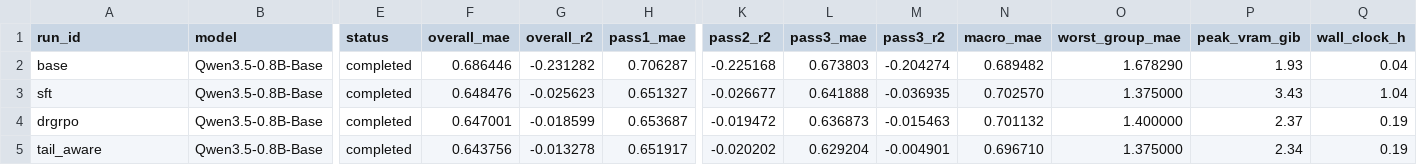
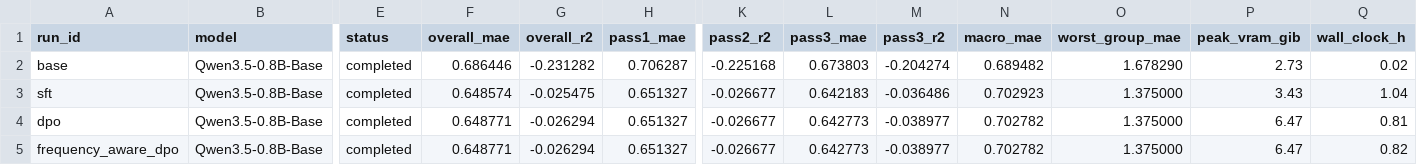
Before and after one commit to a2237380337/steel-rlvr-project, a CSV file: reports/experiment_matrix.csv, drawn as a sheet; only a part is shown, gaps mark what is left out; removed rows and columns are numbered as before the commit, all else as after; rows hold the shown columns only; the diff names each change by its address in the sheet, - before the commit and + after, or states it on an @@ line.

```diff
--- a/reports/experiment_matrix.csv
+++ b/reports/experiment_matrix.csv
-P2 (peak_vram_gib): 1.93
+P2 (peak_vram_gib): 2.73
-Q2 (wall_clock_h): 0.04
+Q2 (wall_clock_h): 0.02
-F3 (overall_mae): 0.648476
+F3 (overall_mae): 0.648574
-G3 (overall_r2): -0.025623
+G3 (overall_r2): -0.025475
-L3 (pass3_mae): 0.641888
+L3 (pass3_mae): 0.642183
-M3 (pass3_r2): -0.036935
+M3 (pass3_r2): -0.036486
-N3 (macro_mae): 0.702570
+N3 (macro_mae): 0.702923
-row 4: drgrpo | Qwen3.5-0.8B-Base | completed | 0.647001 | -0.018599 | 0.653687 | -0.019472 | 0.636873 | -0.015463 | 0.701132 | 1.400000 | 2.37 | 0.19
-row 5: tail_aware | Qwen3.5-0.8B-Base | completed | 0.643756 | -0.013278 | 0.651917 | -0.020202 | 0.629204 | -0.004901 | 0.696710 | 1.375000 | 2.34 | 0.19
+row 4: dpo | Qwen3.5-0.8B-Base | completed | 0.648771 | -0.026294 | 0.651327 | -0.026677 | 0.642773 | -0.038977 | 0.702782 | 1.375000 | 6.47 | 0.81
+row 5: frequency_aware_dpo | Qwen3.5-0.8B-Base | completed | 0.648771 | -0.026294 | 0.651327 | -0.026677 | 0.642773 | -0.038977 | 0.702782 | 1.375000 | 6.47 | 0.82
```
Also changed, not shown: 49 other files.
